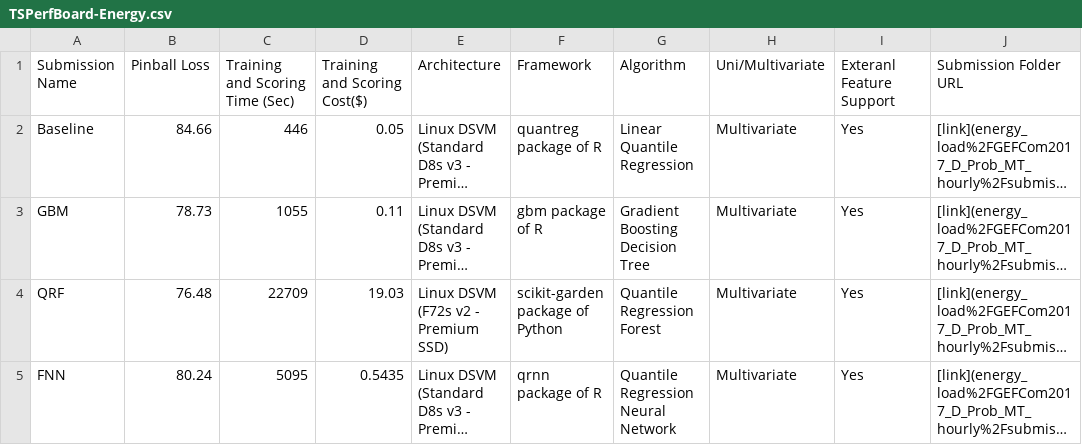
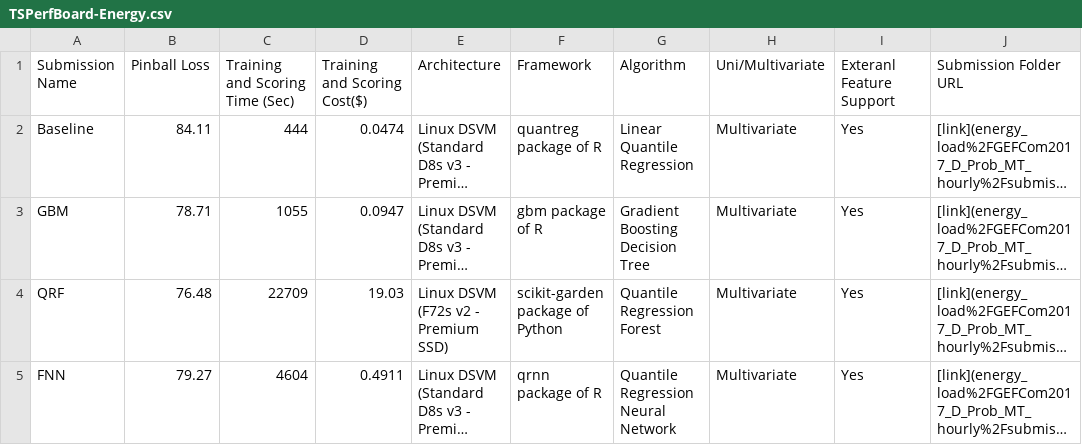
Before and after one commit to sdonohoo/forecasting, a CSV file: common/TSPerfBoard-Energy.csv, drawn as a sheet; long unchanged cells end in …; the diff names each change by its address in the sheet, - before the commit and + after, or states it on an @@ line.

```diff
--- a/common/TSPerfBoard-Energy.csv
+++ b/common/TSPerfBoard-Energy.csv
-B2 (Pinball Loss): 84.66
+B2 (Pinball Loss): 84.11
-C2 (Training and Scoring Time (Sec)): 446
+C2 (Training and Scoring Time (Sec)): 444
-D2 (Training and Scoring Cost($)): 0.05
+D2 (Training and Scoring Cost($)): 0.0474
-B3 (Pinball Loss): 78.73
+B3 (Pinball Loss): 78.71
-D3 (Training and Scoring Cost($)): 0.11
+D3 (Training and Scoring Cost($)): 0.0947
-B5 (Pinball Loss): 80.24
+B5 (Pinball Loss): 79.27
-C5 (Training and Scoring Time (Sec)): 5095
+C5 (Training and Scoring Time (Sec)): 4604
-D5 (Training and Scoring Cost($)): 0.5435
+D5 (Training and Scoring Cost($)): 0.4911
```
Also changed, not shown: 5 other files.
